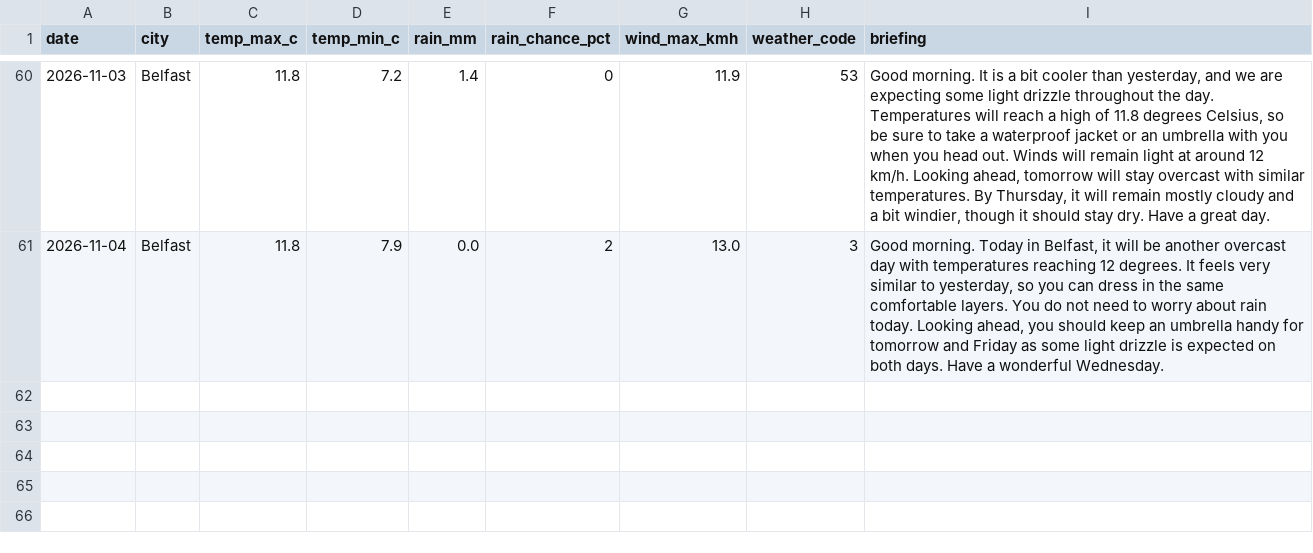
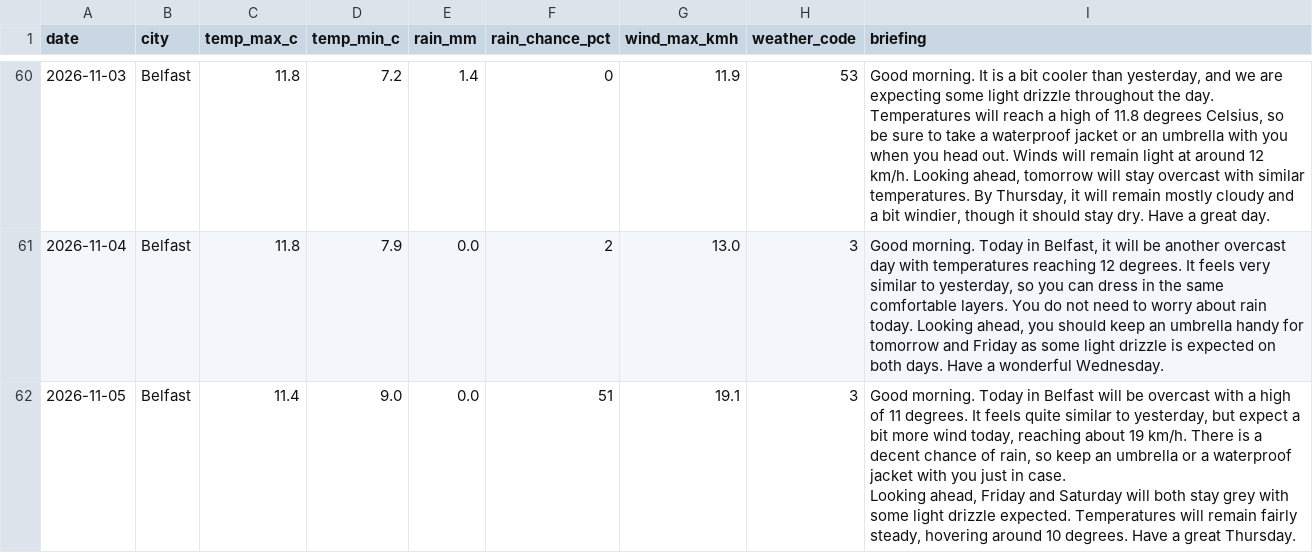
Before and after one commit to MuhammadHaris112233/weather-agent, a CSV file: data/weather_log.csv, drawn as a sheet; only a part is shown, gaps mark what is left out; ↵ is a line break in a cell; the diff names each change by its address in the sheet, - before the commit and + after, or states it on an @@ line.

Commit message:
Update weather log and delivery record

```diff
--- a/data/weather_log.csv
+++ b/data/weather_log.csv
+row 62: 2026-11-05 | Belfast | 11.4 | 9.0 | 0.0 | 51 | 19.1 | 3 | Good morning. Today in Belfast will be overcast with a high of 11 degrees. It feels quite similar to yesterday, but expect a bit more wind today, reaching about 19 km/h. There is a decent chance of rain, so keep an umbrella or a waterproof jacket with you just in case. ↵ Looking ahead, Friday and Saturday will both stay grey with some light drizzle expected. Temperatures will remain fairly steady, hovering around 10 degrees. Have a great Thursday.
```
Also changed, not shown: 1 other file.
